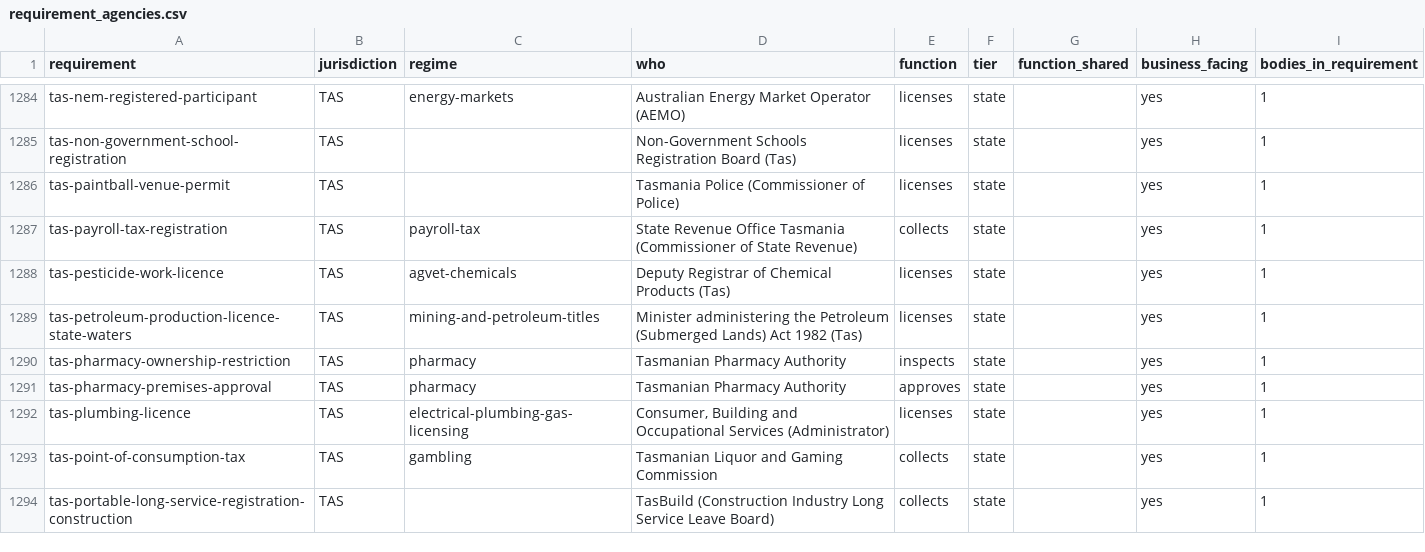
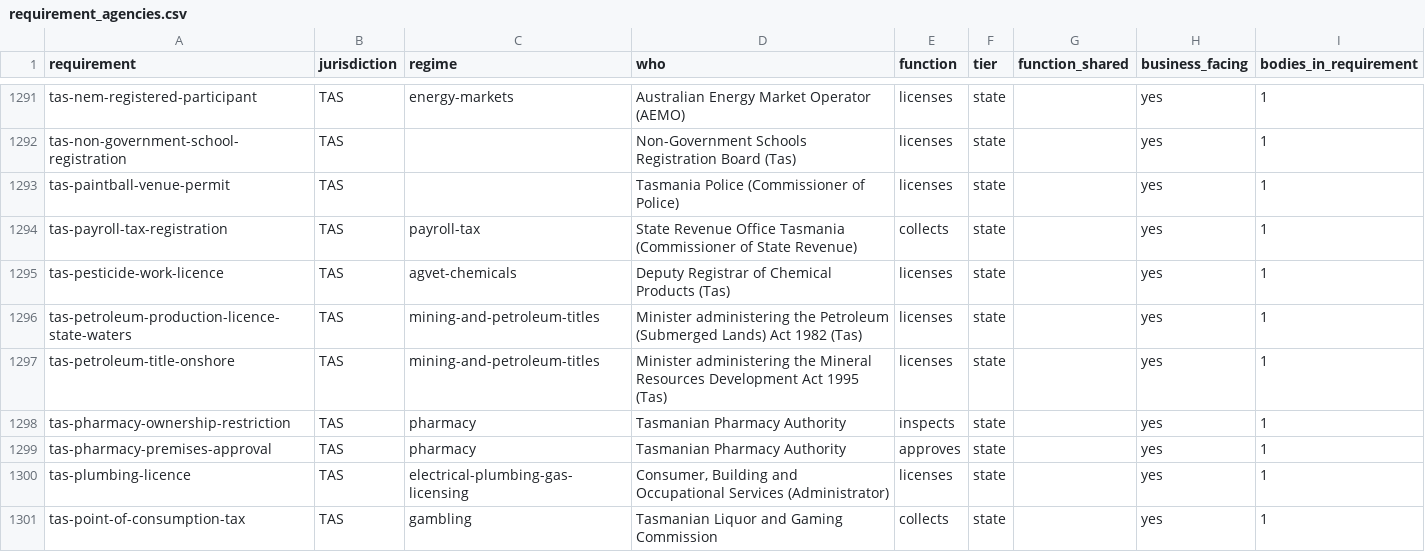
Before and after one commit to jabthebeer/Competition-in-Australia-analysis, a CSV file: data/processed/legislation/requirement_agencies.csv, drawn as a sheet; only a part is shown, gaps mark what is left out; the shorter side is filled out with more unchanged rows; the diff covers the shown part only; the diff names each change by its address in the sheet, - before the commit and + after, or states it on an @@ line.

```diff
--- a/data/processed/legislation/requirement_agencies.csv
+++ b/data/processed/legislation/requirement_agencies.csv
+row 1297: tas-petroleum-title-onshore | TAS | mining-and-petroleum-titles | Minister administering the Mineral Resources Development Act 1995 (Tas) | licenses | state |  | yes | 1
```
Also changed, not shown: 12 added rows elsewhere in this file, data/processed/legislation/agencies_by_class.csv, data/processed/legislation/links_summary.csv, 22 other files.
